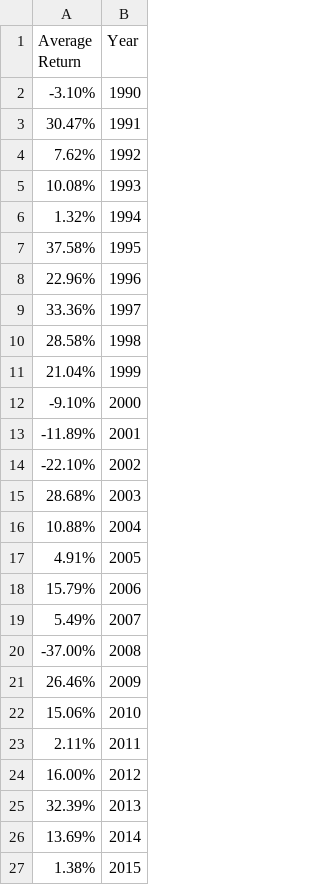
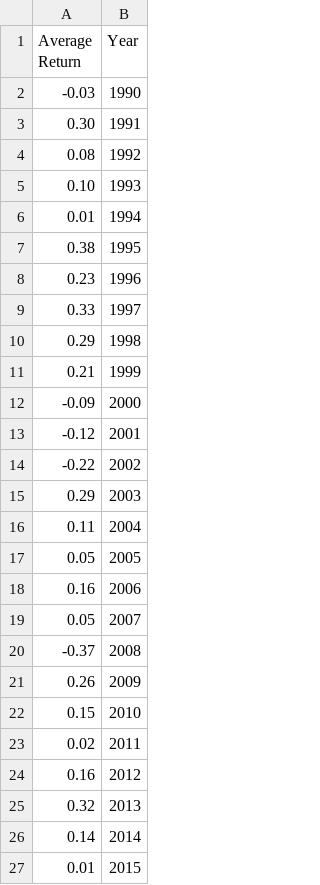
Before and after one commit to yasht2010/MSE_246_p1, a CSV file: SNP500.csv, drawn as a sheet.

Commit message:
Add files via upload

```diff
--- a/SNP500.csv
+++ b/SNP500.csv
@@ -1,27 +1,27 @@
 Average Return,Year
--3.10%,1990
-30.47%,1991
-7.62%,1992
-10.08%,1993
-1.32%,1994
-37.58%,1995
-22.96%,1996
-33.36%,1997
-28.58%,1998
-21.04%,1999
--9.10%,2000
--11.89%,2001
--22.10%,2002
-28.68%,2003
-10.88%,2004
-4.91%,2005
-15.79%,2006
-5.49%,2007
--37.00%,2008
-26.46%,2009
-15.06%,2010
-2.11%,2011
-16.00%,2012
-32.39%,2013
-13.69%,2014
-1.38%,2015
+-0.03,1990
+0.30,1991
+0.08,1992
+0.10,1993
+0.01,1994
+0.38,1995
+0.23,1996
+0.33,1997
+0.29,1998
+0.21,1999
+-0.09,2000
+-0.12,2001
+-0.22,2002
+0.29,2003
+0.11,2004
+0.05,2005
+0.16,2006
+0.05,2007
+-0.37,2008
+0.26,2009
+0.15,2010
+0.02,2011
+0.16,2012
+0.32,2013
+0.14,2014
+0.01,2015
```
